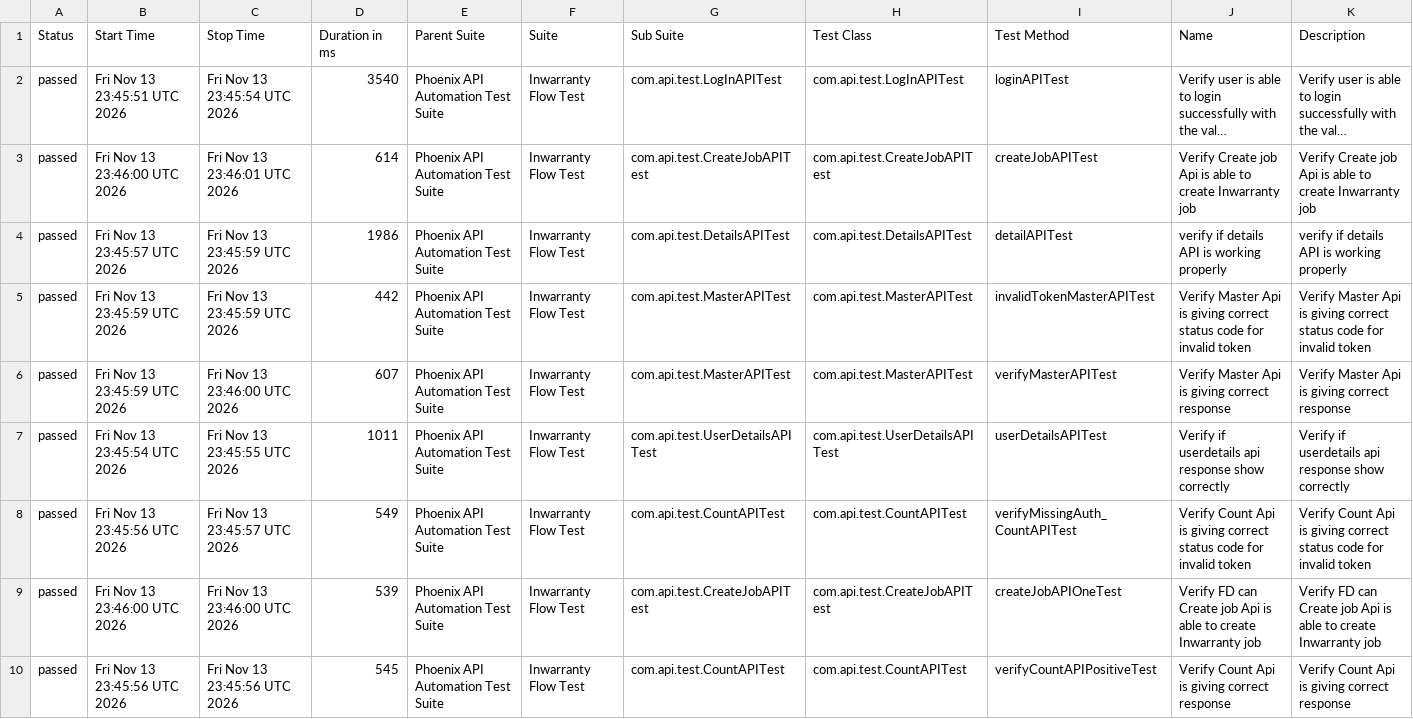
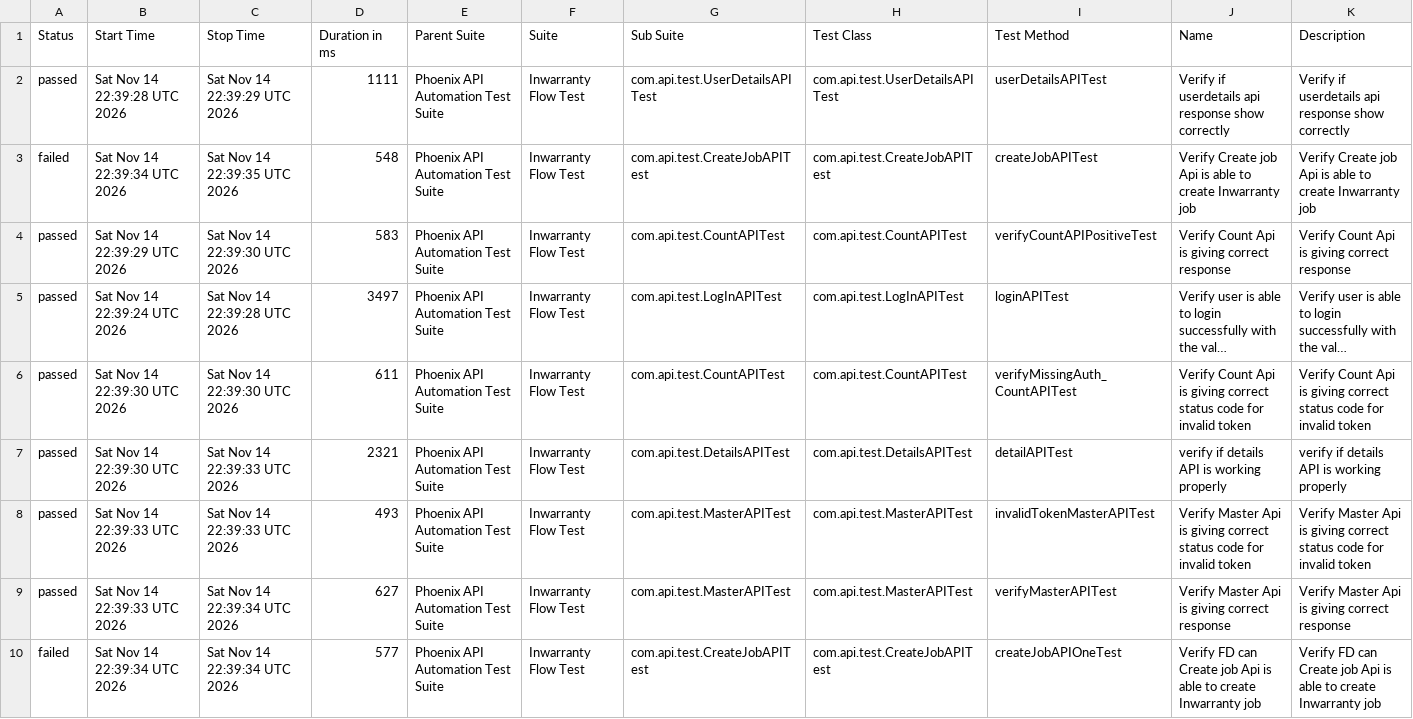
Before and after one commit to sailesh123kumar/PhoenixTestAutomationFramework, a CSV file: data/suites.csv, drawn as a sheet; long unchanged cells end in …; removed rows and columns are numbered as before the commit, all else as after; the diff names each change by its address in the sheet, - before the commit and + after, or states it on an @@ line.

```diff
--- a/data/suites.csv
+++ b/data/suites.csv
+row 2: passed | Sat Nov 14 22:39:28 UTC 2026 | Sat Nov 14 22:39:29 UTC 2026 | 1111 | Phoenix API Automation Test Suite | Inwarranty Flow Test | com.api.test.UserDetailsAPITest | com.api.test.UserDetailsAPITest | userDetailsAPITest | Verify if userdetails api response show correctly | Verify if userdetails api response show correctly
+row 3: failed | Sat Nov 14 22:39:34 UTC 2026 | Sat Nov 14 22:39:35 UTC 2026 | 548 | Phoenix API Automation Test Suite | Inwarranty Flow Test | com.api.test.CreateJobAPITest | com.api.test.CreateJobAPITest | createJobAPITest | Verify Create job Api is able to create Inwarranty job | Verify Create job Api is able to create Inwarranty job
+row 4: passed | Sat Nov 14 22:39:29 UTC 2026 | Sat Nov 14 22:39:30 UTC 2026 | 583 | Phoenix API Automation Test Suite | Inwarranty Flow Test | com.api.test.CountAPITest | com.api.test.CountAPITest | verifyCountAPIPositiveTest | Verify Count Api is giving correct response | Verify Count Api is giving correct response
-B5 (Start Time): Fri Nov 13 23:45:51 UTC 2026
+B5 (Start Time): Sat Nov 14 22:39:24 UTC 2026
-C5 (Stop Time): Fri Nov 13 23:45:54 UTC 2026
+C5 (Stop Time): Sat Nov 14 22:39:28 UTC 2026
-D5 (Duration in ms): 3540
+D5 (Duration in ms): 3497
-B6 (Start Time): Fri Nov 13 23:46:00 UTC 2026
+B6 (Start Time): Sat Nov 14 22:39:30 UTC 2026
-C6 (Stop Time): Fri Nov 13 23:46:01 UTC 2026
+C6 (Stop Time): Sat Nov 14 22:39:30 UTC 2026
-D6 (Duration in ms): 614
+D6 (Duration in ms): 611
-G6 (Sub Suite): com.api.test.CreateJobAPITest
+G6 (Sub Suite): com.api.test.CountAPITest
-H6 (Test Class): com.api.test.CreateJobAPITest
+H6 (Test Class): com.api.test.CountAPITest
-I6 (Test Method): createJobAPITest
+I6 (Test Method): verifyMissingAuth_CountAPITest
-J6 (Name): Verify Create job Api is able to create Inwarranty job
+J6 (Name): Verify Count Api is giving correct status code for invalid token
-K6 (Description): Verify Create job Api is able to create Inwarranty job
+K6 (Description): Verify Count Api is giving correct status code for invalid token
-B7 (Start Time): Fri Nov 13 23:45:57 UTC 2026
+B7 (Start Time): Sat Nov 14 22:39:30 UTC 2026
-C7:C8 (Stop Time): Fri Nov 13 23:45:59 UTC 2026
+C7:C8 (Stop Time): Sat Nov 14 22:39:33 UTC 2026
-D7 (Duration in ms): 1986
+D7 (Duration in ms): 2321
-B8:B9 (Start Time): Fri Nov 13 23:45:59 UTC 2026
+B8:B9 (Start Time): Sat Nov 14 22:39:33 UTC 2026
-D8 (Duration in ms): 442
+D8 (Duration in ms): 493
-C9 (Stop Time): Fri Nov 13 23:46:00 UTC 2026
+C9 (Stop Time): Sat Nov 14 22:39:34 UTC 2026
-D9 (Duration in ms): 607
+D9 (Duration in ms): 627
-row 7: passed | Fri Nov 13 23:45:54 UTC 2026 | Fri Nov 13 23:45:55 UTC 2026 | 1011 | Phoenix API Automation Test Suite | Inwarranty Flow Test | com.api.test.UserDetailsAPITest | com.api.test.UserDetailsAPITest | userDetailsAPITest | Verify if userdetails api response show correctly | Verify if userdetails api response show correctly
-row 8: passed | Fri Nov 13 23:45:56 UTC 2026 | Fri Nov 13 23:45:57 UTC 2026 | 549 | Phoenix API Automation Test Suite | Inwarranty Flow Test | com.api.test.CountAPITest | com.api.test.CountAPITest | verifyMissingAuth_CountAPITest | Verify Count Api is giving correct status code for invalid token | Verify Count Api is giving correct status code for invalid token
-A10 (Status): passed
+A10 (Status): failed
-B10 (Start Time): Fri Nov 13 23:46:00 UTC 2026
+B10 (Start Time): Sat Nov 14 22:39:34 UTC 2026
-C10 (Stop Time): Fri Nov 13 23:46:00 UTC 2026
+C10 (Stop Time): Sat Nov 14 22:39:34 UTC 2026
-D10 (Duration in ms): 539
+D10 (Duration in ms): 577
-row 10: passed | Fri Nov 13 23:45:56 UTC 2026 | Fri Nov 13 23:45:56 UTC 2026 | 545 | Phoenix API Automation Test Suite | Inwarranty Flow Test | com.api.test.CountAPITest | com.api.test.CountAPITest | verifyCountAPIPositiveTest | Verify Count Api is giving correct response | Verify Count Api is giving correct response
```
Also changed, not shown: data/behaviors.csv, 57 other files.
